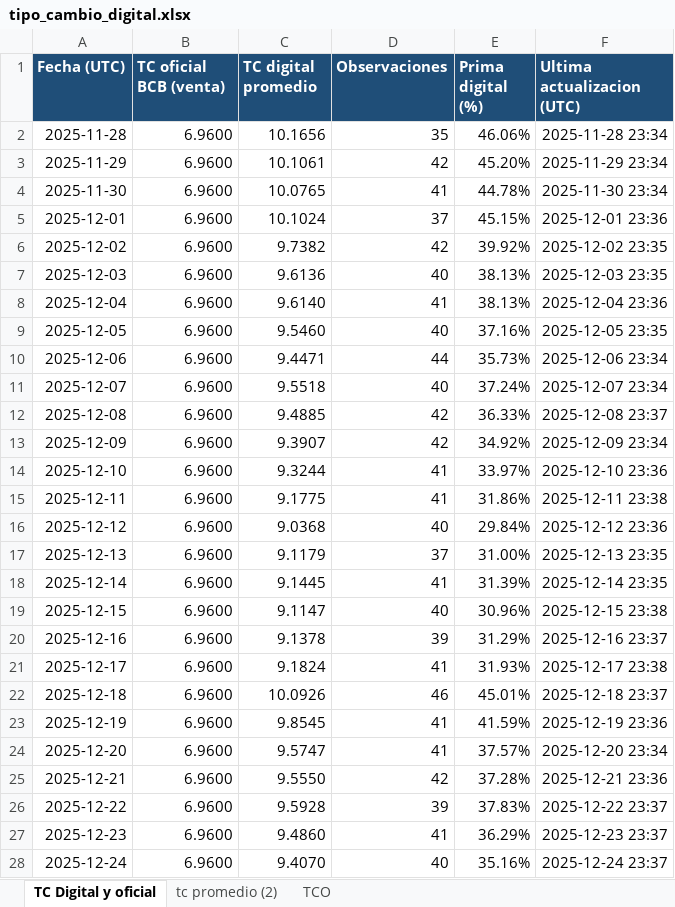
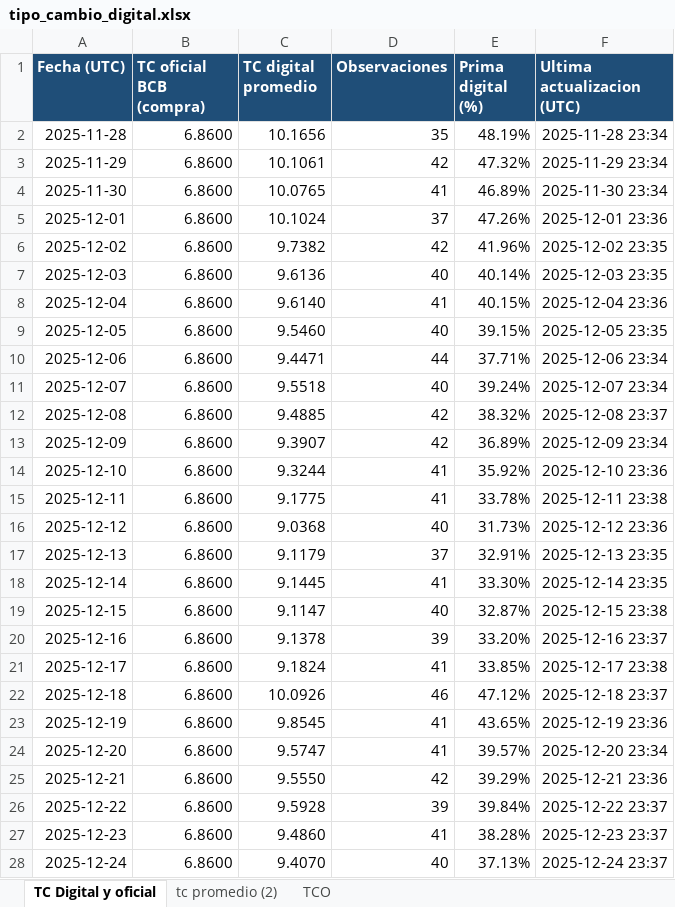
Before and after one commit to geraldinegu56-prog/github_tipo_cambio_digital, an Excel workbook: public/tipo_cambio_digital.xlsx, sheet TC Digital y oficial, drawn as a sheet; only a part is shown; values as stored, in another font and other column widths than the file's, no borders; table styles not drawn; the diff covers the shown part only; the diff names each change by its address in the sheet, - before the commit and + after, or states it on an @@ line.

Commit message:
Usar compra BCB en tramo fijo

```diff
--- a/public/tipo_cambio_digital.xlsx (sheet TC Digital y oficial)
+++ b/public/tipo_cambio_digital.xlsx (sheet TC Digital y oficial)
-B1: TC oficial BCB (venta)
+B1: TC oficial BCB (compra)
-B2:B28 (TC oficial BCB (compra)): 6.9600
+B2:B28 (TC oficial BCB (compra)): 6.8600
-E2 (Prima digital (%)): 46.06%
+E2 (Prima digital (%)): 48.19%
-E3 (Prima digital (%)): 45.20%
+E3 (Prima digital (%)): 47.32%
-E4 (Prima digital (%)): 44.78%
+E4 (Prima digital (%)): 46.89%
-E5 (Prima digital (%)): 45.15%
+E5 (Prima digital (%)): 47.26%
-E6 (Prima digital (%)): 39.92%
+E6 (Prima digital (%)): 41.96%
-E7 (Prima digital (%)): 38.13%
+E7 (Prima digital (%)): 40.14%
-E8 (Prima digital (%)): 38.13%
+E8 (Prima digital (%)): 40.15%
-E9 (Prima digital (%)): 37.16%
+E9 (Prima digital (%)): 39.15%
-E10 (Prima digital (%)): 35.73%
+E10 (Prima digital (%)): 37.71%
-E11 (Prima digital (%)): 37.24%
+E11 (Prima digital (%)): 39.24%
-E12 (Prima digital (%)): 36.33%
+E12 (Prima digital (%)): 38.32%
-E13 (Prima digital (%)): 34.92%
+E13 (Prima digital (%)): 36.89%
-E14 (Prima digital (%)): 33.97%
+E14 (Prima digital (%)): 35.92%
-E15 (Prima digital (%)): 31.86%
+E15 (Prima digital (%)): 33.78%
-E16 (Prima digital (%)): 29.84%
+E16 (Prima digital (%)): 31.73%
-E17 (Prima digital (%)): 31.00%
+E17 (Prima digital (%)): 32.91%
-E18 (Prima digital (%)): 31.39%
+E18 (Prima digital (%)): 33.30%
-E19 (Prima digital (%)): 30.96%
+E19 (Prima digital (%)): 32.87%
-E20 (Prima digital (%)): 31.29%
+E20 (Prima digital (%)): 33.20%
-E21 (Prima digital (%)): 31.93%
+E21 (Prima digital (%)): 33.85%
-E22 (Prima digital (%)): 45.01%
+E22 (Prima digital (%)): 47.12%
-E23 (Prima digital (%)): 41.59%
+E23 (Prima digital (%)): 43.65%
-E24 (Prima digital (%)): 37.57%
+E24 (Prima digital (%)): 39.57%
-E25 (Prima digital (%)): 37.28%
+E25 (Prima digital (%)): 39.29%
-E26 (Prima digital (%)): 37.83%
+E26 (Prima digital (%)): 39.84%
-E27 (Prima digital (%)): 36.29%
+E27 (Prima digital (%)): 38.28%
-E28 (Prima digital (%)): 35.16%
+E28 (Prima digital (%)): 37.13%
```
Also changed, not shown: 368 edited cells elsewhere in this sheet, charts or pictures, 2 other files.
